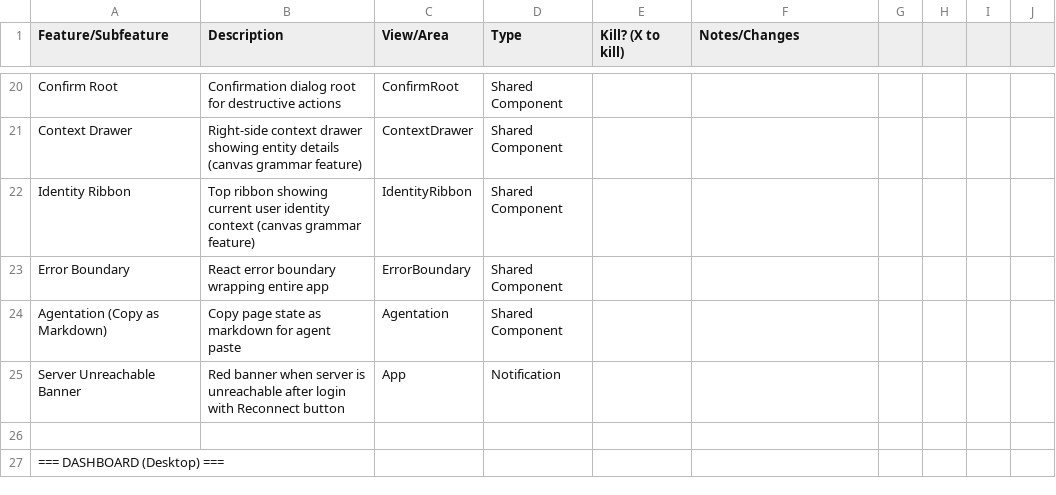
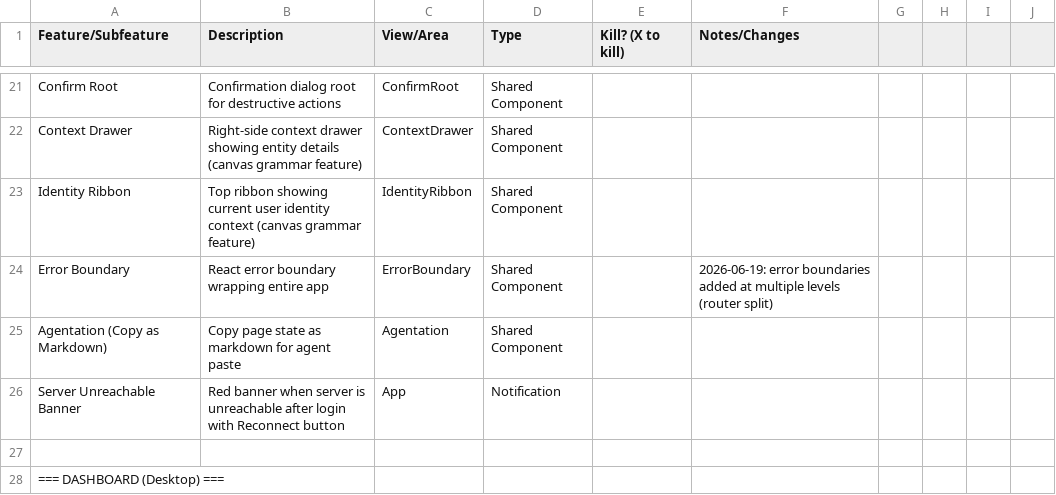
Before and after one commit to EvanTenenbaum/terp-operator, a CSV file: docs/terp-operator-feature-inventory.csv, drawn as a sheet; only a part is shown, gaps mark what is left out; the diff covers the shown part only.

```diff
--- a/docs/terp-operator-feature-inventory.csv
+++ b/docs/terp-operator-feature-inventory.csv
@@ -22,3 +23,3 @@ Context Drawer,Right-side context drawer showing entity details (canvas grammar
 Identity Ribbon,Top ribbon showing current user identity context (canvas grammar feature),IdentityRibbon,Shared Component,,,
-Error Boundary,React error boundary wrapping entire app,ErrorBoundary,Shared Component,,,
+Error Boundary,React error boundary wrapping entire app,ErrorBoundary,Shared Component,,2026-06-19: error boundaries added at multiple levels (router split)
 Agentation (Copy as Markdown),Copy page state as markdown for agent paste,Agentation,Shared Component,,,
```
Also changed, not shown: 14 added rows and 38 edited cells elsewhere in this file.
